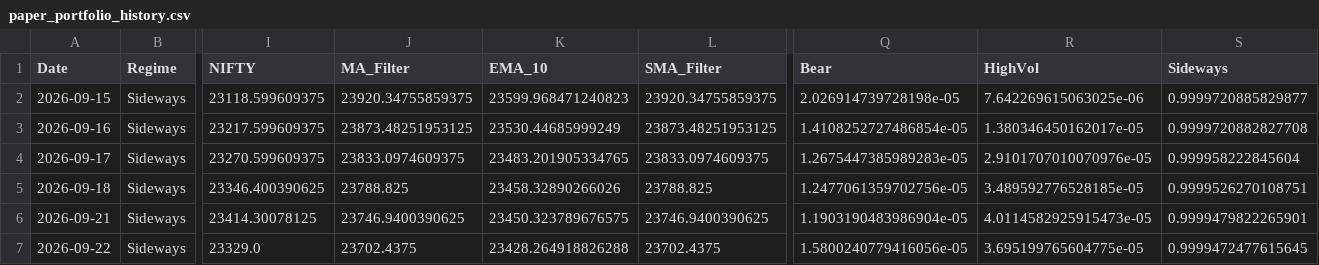
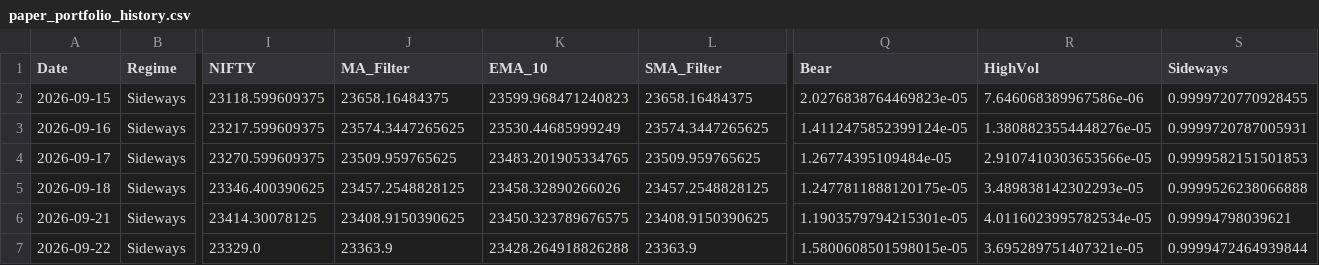
Before and after one commit to VanshMohla29/Regime-Based-Sector-Rotation-QuantStrategy, a CSV file: paper_portfolio_history.csv, drawn as a sheet; only a part is shown, gaps mark what is left out; the diff covers the shown part only; the diff names each change by its address in the sheet, - before the commit and + after, or states it on an @@ line.

```diff
--- a/paper_portfolio_history.csv
+++ b/paper_portfolio_history.csv
-J2 (MA_Filter): 23920.34755859375
+J2 (MA_Filter): 23658.16484375
-L2 (SMA_Filter): 23920.34755859375
+L2 (SMA_Filter): 23658.16484375
-Q2 (Bear): 2.026914739728198e-05
+Q2 (Bear): 2.0276838764469823e-05
-R2 (HighVol): 7.642269615063025e-06
+R2 (HighVol): 7.646068389967586e-06
-S2 (Sideways): 0.9999720885829877
+S2 (Sideways): 0.9999720770928455
-J3 (MA_Filter): 23873.48251953125
+J3 (MA_Filter): 23574.3447265625
-L3 (SMA_Filter): 23873.48251953125
+L3 (SMA_Filter): 23574.3447265625
-Q3 (Bear): 1.4108252727486854e-05
+Q3 (Bear): 1.4112475852399124e-05
-R3 (HighVol): 1.380346450162017e-05
+R3 (HighVol): 1.3808823554448276e-05
-S3 (Sideways): 0.9999720882827708
+S3 (Sideways): 0.9999720787005931
-J4 (MA_Filter): 23833.0974609375
+J4 (MA_Filter): 23509.959765625
-L4 (SMA_Filter): 23833.0974609375
+L4 (SMA_Filter): 23509.959765625
-Q4 (Bear): 1.2675447385989283e-05
+Q4 (Bear): 1.26774395109484e-05
-R4 (HighVol): 2.9101707010070976e-05
+R4 (HighVol): 2.9107410303653566e-05
-S4 (Sideways): 0.999958222845604
+S4 (Sideways): 0.9999582151501853
-J5 (MA_Filter): 23788.825
+J5 (MA_Filter): 23457.2548828125
-L5 (SMA_Filter): 23788.825
+L5 (SMA_Filter): 23457.2548828125
-Q5 (Bear): 1.2477061359702756e-05
+Q5 (Bear): 1.2477811888120175e-05
-R5 (HighVol): 3.489592776528185e-05
+R5 (HighVol): 3.489838142302293e-05
-S5 (Sideways): 0.9999526270108751
+S5 (Sideways): 0.9999526238066888
-J6 (MA_Filter): 23746.9400390625
+J6 (MA_Filter): 23408.9150390625
-L6 (SMA_Filter): 23746.9400390625
+L6 (SMA_Filter): 23408.9150390625
-Q6 (Bear): 1.1903190483986904e-05
+Q6 (Bear): 1.1903579794215301e-05
-R6 (HighVol): 4.0114582925915473e-05
+R6 (HighVol): 4.0116023995782534e-05
-S6 (Sideways): 0.9999479822265901
+S6 (Sideways): 0.99994798039621
-J7 (MA_Filter): 23702.4375
+J7 (MA_Filter): 23363.9
-L7 (SMA_Filter): 23702.4375
+L7 (SMA_Filter): 23363.9
-Q7 (Bear): 1.5800240779416056e-05
+Q7 (Bear): 1.5800608501598015e-05
-R7 (HighVol): 3.695199765604775e-05
+R7 (HighVol): 3.695289751407321e-05
-S7 (Sideways): 0.9999472477615645
+S7 (Sideways): 0.9999472464939844
```
Also changed, not shown: 96 edited cells elsewhere in this file, parameter_stability_summary.csv, regime_history_v2.csv, 16 other files.
